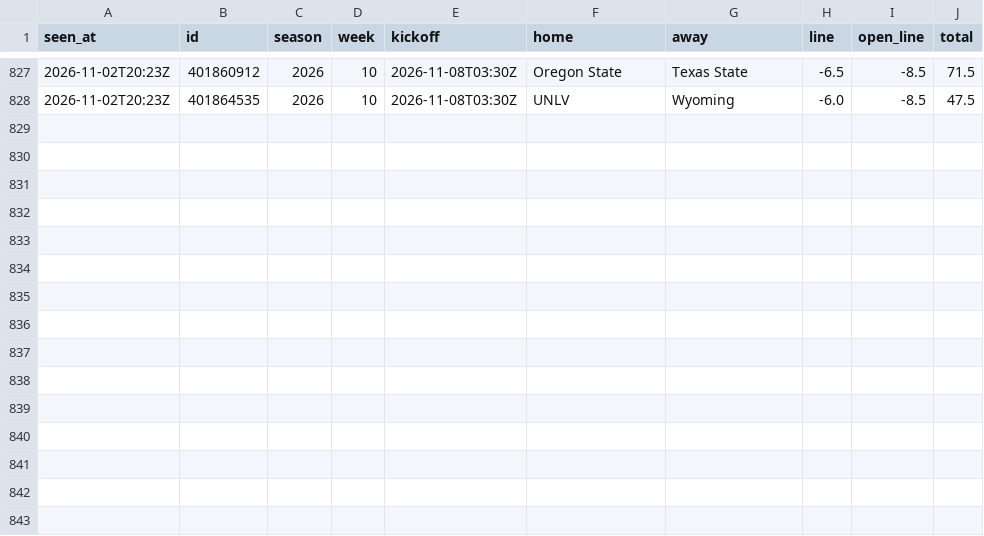
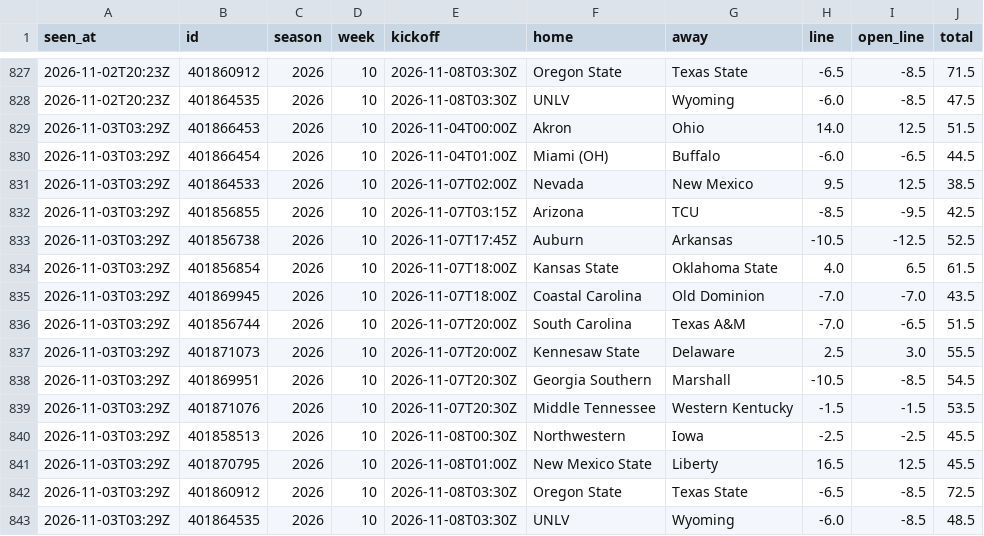
Before and after one commit to davischamann-alt/fourth-and-value, a CSV file: data/live/line_history.csv, drawn as a sheet; only a part is shown, gaps mark what is left out; the diff names each change by its address in the sheet, - before the commit and + after, or states it on an @@ line.

```diff
--- a/data/live/line_history.csv
+++ b/data/live/line_history.csv
+row 829: 2026-11-03T03:29Z | 401866453 | 2026 | 10 | 2026-11-04T00:00Z | Akron | Ohio | 14.0 | 12.5 | 51.5
+row 830: 2026-11-03T03:29Z | 401866454 | 2026 | 10 | 2026-11-04T01:00Z | Miami (OH) | Buffalo | -6.0 | -6.5 | 44.5
+row 831: 2026-11-03T03:29Z | 401864533 | 2026 | 10 | 2026-11-07T02:00Z | Nevada | New Mexico | 9.5 | 12.5 | 38.5
+row 832: 2026-11-03T03:29Z | 401856855 | 2026 | 10 | 2026-11-07T03:15Z | Arizona | TCU | -8.5 | -9.5 | 42.5
+row 833: 2026-11-03T03:29Z | 401856738 | 2026 | 10 | 2026-11-07T17:45Z | Auburn | Arkansas | -10.5 | -12.5 | 52.5
+row 834: 2026-11-03T03:29Z | 401856854 | 2026 | 10 | 2026-11-07T18:00Z | Kansas State | Oklahoma State | 4.0 | 6.5 | 61.5
+row 835: 2026-11-03T03:29Z | 401869945 | 2026 | 10 | 2026-11-07T18:00Z | Coastal Carolina | Old Dominion | -7.0 | -7.0 | 43.5
+row 836: 2026-11-03T03:29Z | 401856744 | 2026 | 10 | 2026-11-07T20:00Z | South Carolina | Texas A&M | -7.0 | -6.5 | 51.5
+row 837: 2026-11-03T03:29Z | 401871073 | 2026 | 10 | 2026-11-07T20:00Z | Kennesaw State | Delaware | 2.5 | 3.0 | 55.5
+row 838: 2026-11-03T03:29Z | 401869951 | 2026 | 10 | 2026-11-07T20:30Z | Georgia Southern | Marshall | -10.5 | -8.5 | 54.5
+row 839: 2026-11-03T03:29Z | 401871076 | 2026 | 10 | 2026-11-07T20:30Z | Middle Tennessee | Western Kentucky | -1.5 | -1.5 | 53.5
+row 840: 2026-11-03T03:29Z | 401858513 | 2026 | 10 | 2026-11-08T00:30Z | Northwestern | Iowa | -2.5 | -2.5 | 45.5
+row 841: 2026-11-03T03:29Z | 401870795 | 2026 | 10 | 2026-11-08T01:00Z | New Mexico State | Liberty | 16.5 | 12.5 | 45.5
+row 842: 2026-11-03T03:29Z | 401860912 | 2026 | 10 | 2026-11-08T03:30Z | Oregon State | Texas State | -6.5 | -8.5 | 72.5
+row 843: 2026-11-03T03:29Z | 401864535 | 2026 | 10 | 2026-11-08T03:30Z | UNLV | Wyoming | -6.0 | -8.5 | 48.5
```
Also changed, not shown: data/live/picks.csv, data/live/total_picks.csv, 3 other files.
